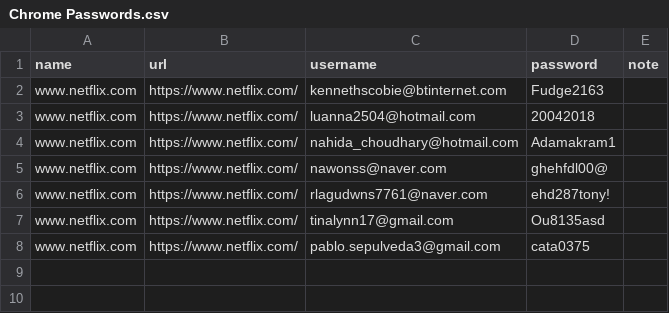
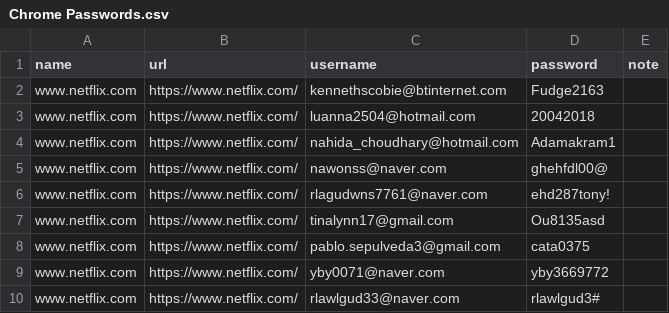
Before and after one commit to toptiviku/nonton, a CSV file: Chrome Passwords.csv, drawn as a sheet.

Commit message:
Update Chrome Passwords.csv

```diff
--- a/Chrome Passwords.csv
+++ b/Chrome Passwords.csv
@@ -8 +8,3 @@ www.netflix.com,https://www.netflix.com/,tinalynn17@gmail.com,Ou8135asd,
 www.netflix.com,https://www.netflix.com/,pablo.sepulveda3@gmail.com,cata0375,
+www.netflix.com,https://www.netflix.com/,yby0071@naver.com,yby3669772,
+www.netflix.com,https://www.netflix.com/,rlawlgud33@naver.com,rlawlgud3#,
```
